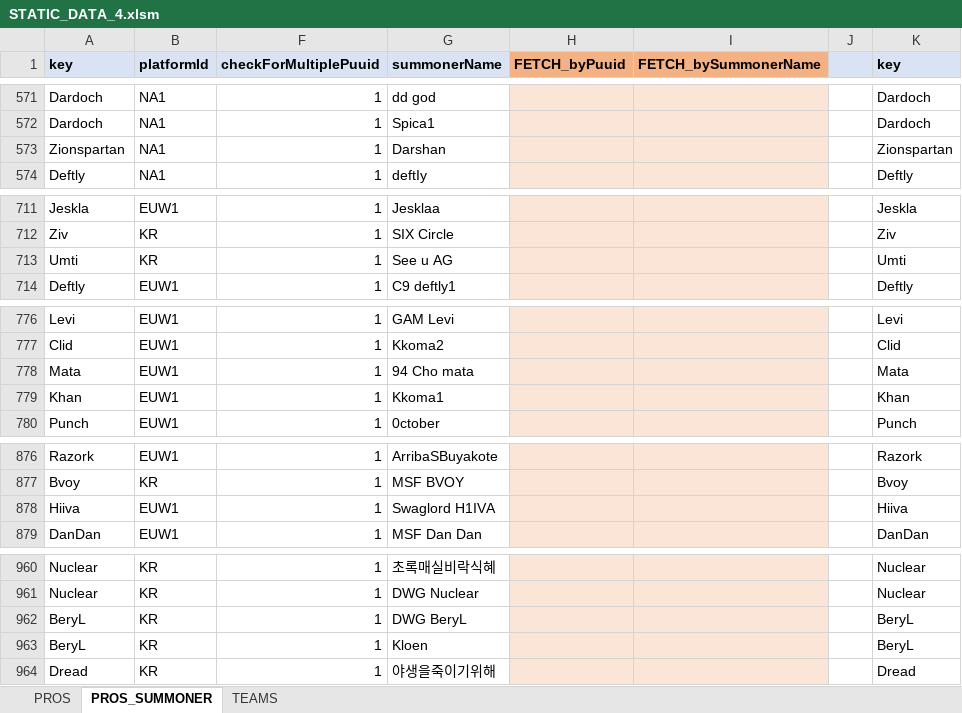
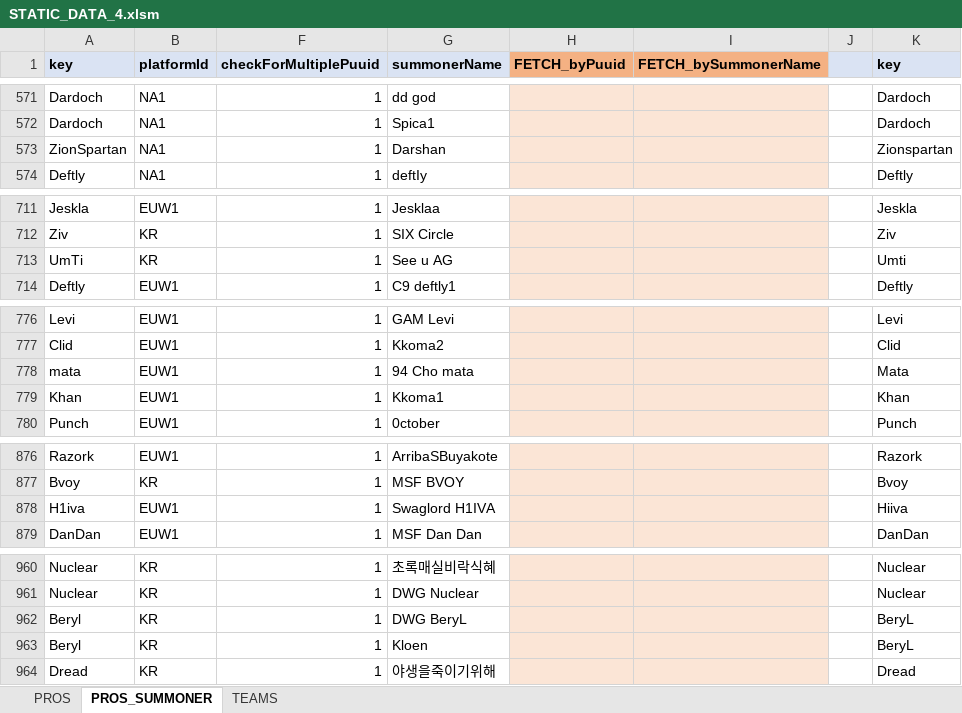
Before and after one commit to hk86/lolvvv-assets, an Excel workbook: private/STATIC_DATA_4.xlsm, sheet PROS_SUMMONER, drawn as a sheet; only a part is shown, gaps mark what is left out; values as stored, in another font and other column widths than the file's, no borders; conditional formats not drawn; the diff covers the shown part only; the diff names each change by its address in the sheet, - before the commit and + after, or states it on an @@ line.

```diff
--- a/private/STATIC_DATA_4.xlsm (sheet PROS_SUMMONER)
+++ b/private/STATIC_DATA_4.xlsm (sheet PROS_SUMMONER)
-A573 (key): Zionspartan
+A573 (key): ZionSpartan
-A713 (key): Umti
+A713 (key): UmTi
-A778 (key): Mata
+A778 (key): mata
-A878 (key): Hiiva
+A878 (key): H1iva
-A962:A963 (key): BeryL
+A962:A963 (key): Beryl
```
Also changed, not shown: 14 edited cells elsewhere in this sheet, sheet PROS.
